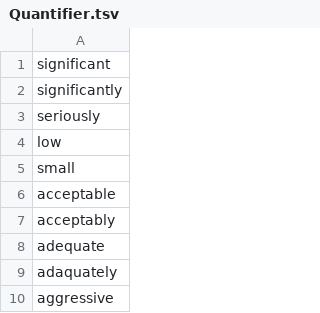
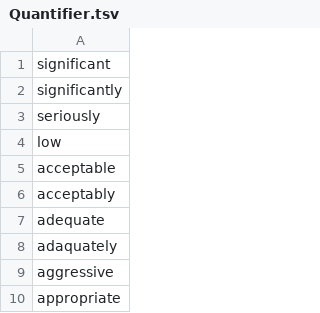
Before and after one commit to clulab/eidos, a TSV file: src/main/resources/org/clulab/wm/eidos/lexicons/Quantifier.tsv, drawn as a sheet; only a part is shown; the shorter side is filled out with more unchanged rows; the diff names each change by its address in the sheet, - before the commit and + after, or states it on an @@ line.

Commit message:
removed duplicate quantifier

```diff
--- a/src/main/resources/org/clulab/wm/eidos/lexicons/Quantifier.tsv
+++ b/src/main/resources/org/clulab/wm/eidos/lexicons/Quantifier.tsv
-row 5: small
```
